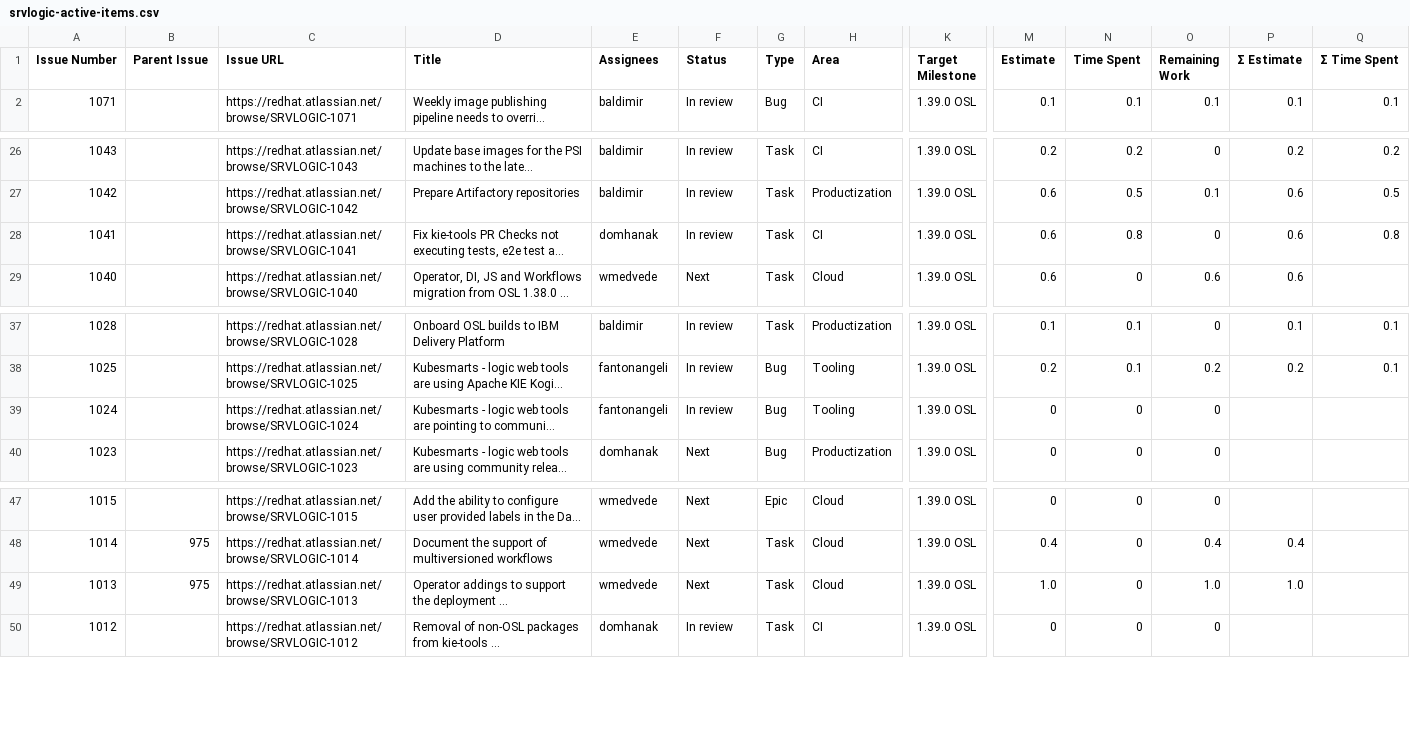
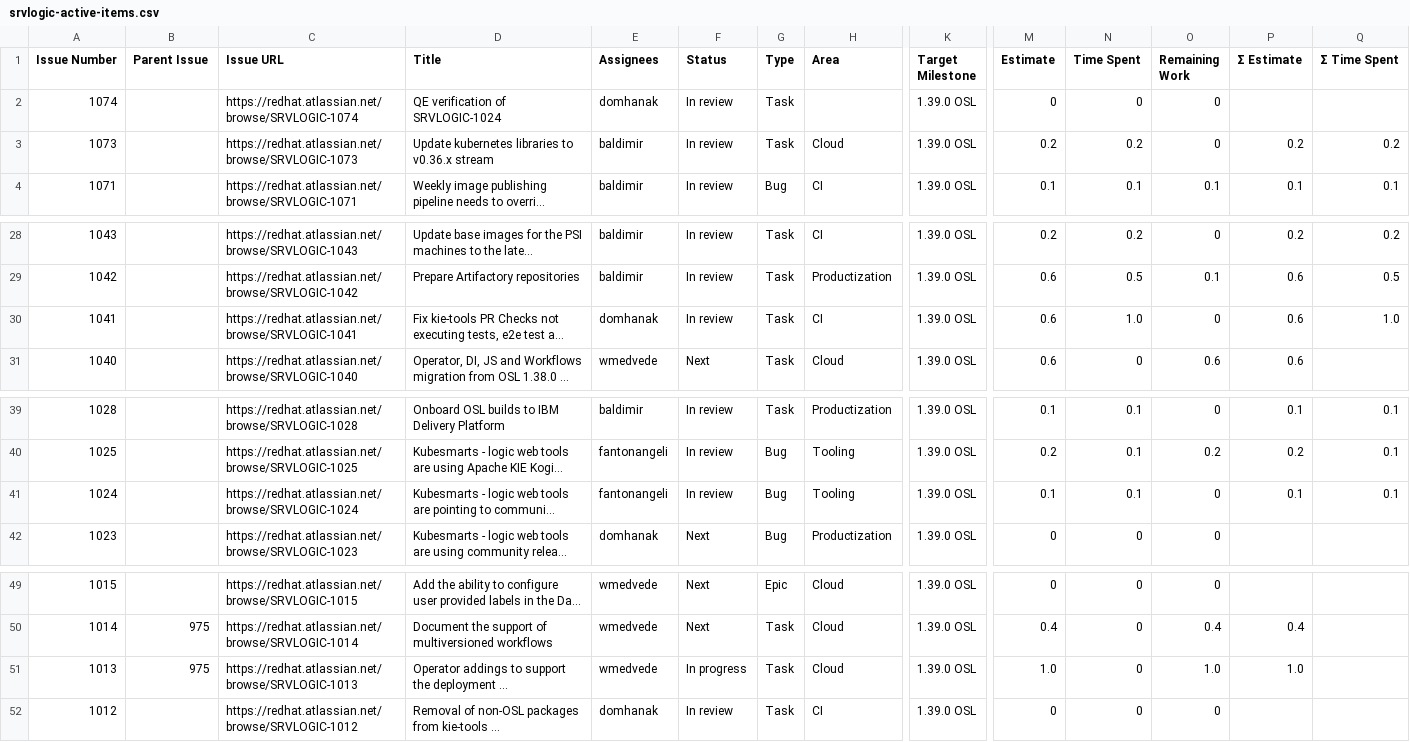
Before and after one commit to kubesmarts/pm-automations, a CSV file: exports/srvlogic-active-items.csv, drawn as a sheet; only a part is shown, gaps mark what is left out; long unchanged cells end in …; addresses are those after the commit; rows hold the shown columns only; the diff names each change by its address in the sheet, - before the commit and + after, or states it on an @@ line.

```diff
--- a/exports/srvlogic-active-items.csv
+++ b/exports/srvlogic-active-items.csv
+row 2: 1074 |  | https://redhat.atlassian.net/browse/SRVLOGIC-1074 | QE verification of SRVLOGIC-1024 | domhanak | In review | Task |  | 1.39.0 OSL | 0 | 0 | 0
+row 3: 1073 |  | https://redhat.atlassian.net/browse/SRVLOGIC-1073 | Update kubernetes libraries to v0.36.x stream | baldimir | In review | Task | Cloud | 1.39.0 OSL | 0.2 | 0.2 | 0 | 0.2 | 0.2
-N30 (Time Spent): 0.8
+N30 (Time Spent): 1.0
-Q30 (Σ Time Spent): 0.8
+Q30 (Σ Time Spent): 1.0
-M41 (Estimate): 0
+M41 (Estimate): 0.1
-N41 (Time Spent): 0
+N41 (Time Spent): 0.1
-P41 (Σ Estimate): (empty)
+P41 (Σ Estimate): 0.1
-Q41 (Σ Time Spent): (empty)
+Q41 (Σ Time Spent): 0.1
-F51 (Status): Next
+F51 (Status): In progress
```
Also changed, not shown: exports/srvlogic-done-items.csv.
